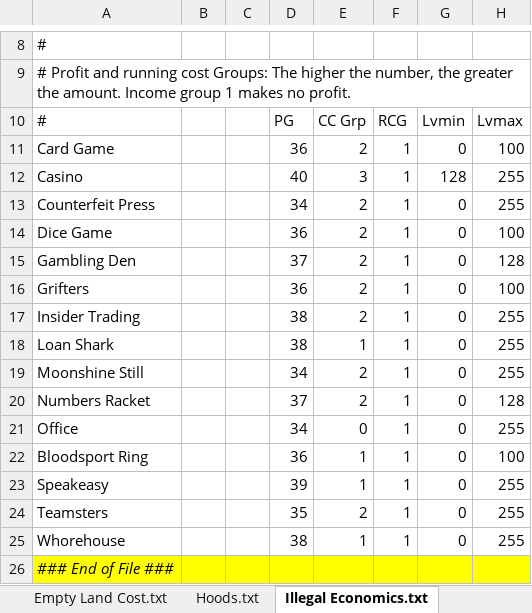
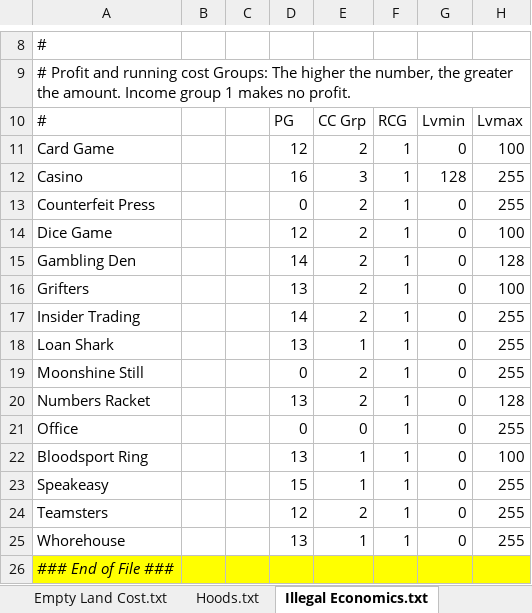
Before and after one commit to THGSCST/Vices-and-Sins-MOD, an Excel workbook: Tools/XLSX2Data/Data.xlsx, sheet Illegal Economics.txt, drawn as a sheet; only a part is shown, gaps mark what is left out; values as stored, in another font and other column widths than the file's, no borders; the diff names each change by its address in the sheet, - before the commit and + after, or states it on an @@ line.

```diff
--- a/Tools/XLSX2Data/Data.xlsx (sheet Illegal Economics.txt)
+++ b/Tools/XLSX2Data/Data.xlsx (sheet Illegal Economics.txt)
-D11: 36
+D11: 12
-D12: 40
+D12: 16
-D13: 34
+D13: 0
-D14: 36
+D14: 12
-D15: 37
+D15: 14
-D16: 36
+D16: 13
-D17: 38
+D17: 14
-D18: 38
+D18: 13
-D19: 34
+D19: 0
-D20: 37
+D20: 13
-D21: 34
+D21: 0
-D22: 36
+D22: 13
-D23: 39
+D23: 15
-D24: 35
+D24: 12
-D25: 38
+D25: 13
```
Also changed, not shown: sheet Economics.txt, sheet RunningCosts.txt, sheet Income Groups.txt, sheet Empty Land Cost.txt, sheet Business Suspicion.txt, sheet Scenario.txt, 2 more sheets, formulas that keep their value, 1 other file.
